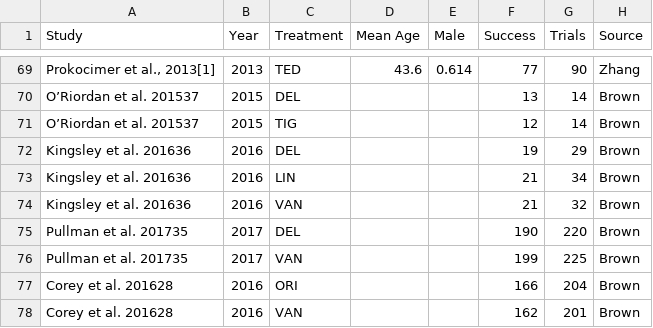
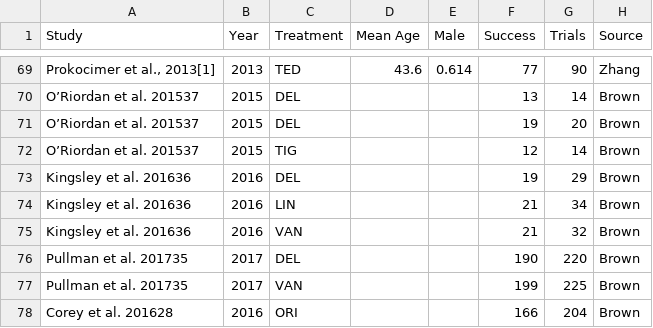
Before and after one commit to PatrickLeBlanc/tBNMA, a CSV file: Data/data_tbnma.csv, drawn as a sheet; only a part is shown, gaps mark what is left out; the shorter side is filled out with more unchanged rows; the diff names each change by its address in the sheet, - before the commit and + after, or states it on an @@ line.

Commit message:
Updated data, added multi-arm functionality

```diff
--- a/Data/data_tbnma.csv
+++ b/Data/data_tbnma.csv
+row 71: O’Riordan et al. 201537 | 2015 | DEL |  |  | 19 | 20 | Brown
```
Also changed, not shown: 7 other files.
